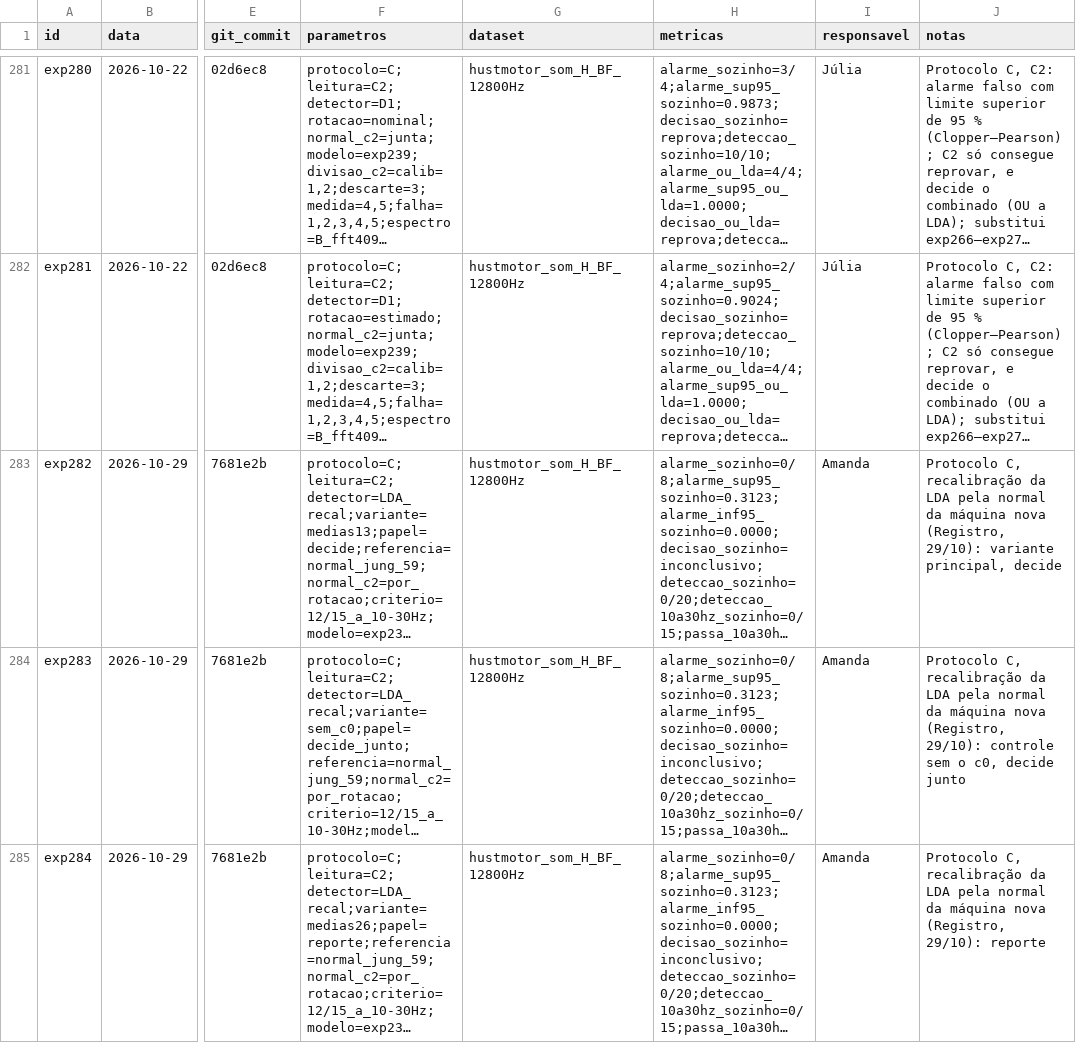
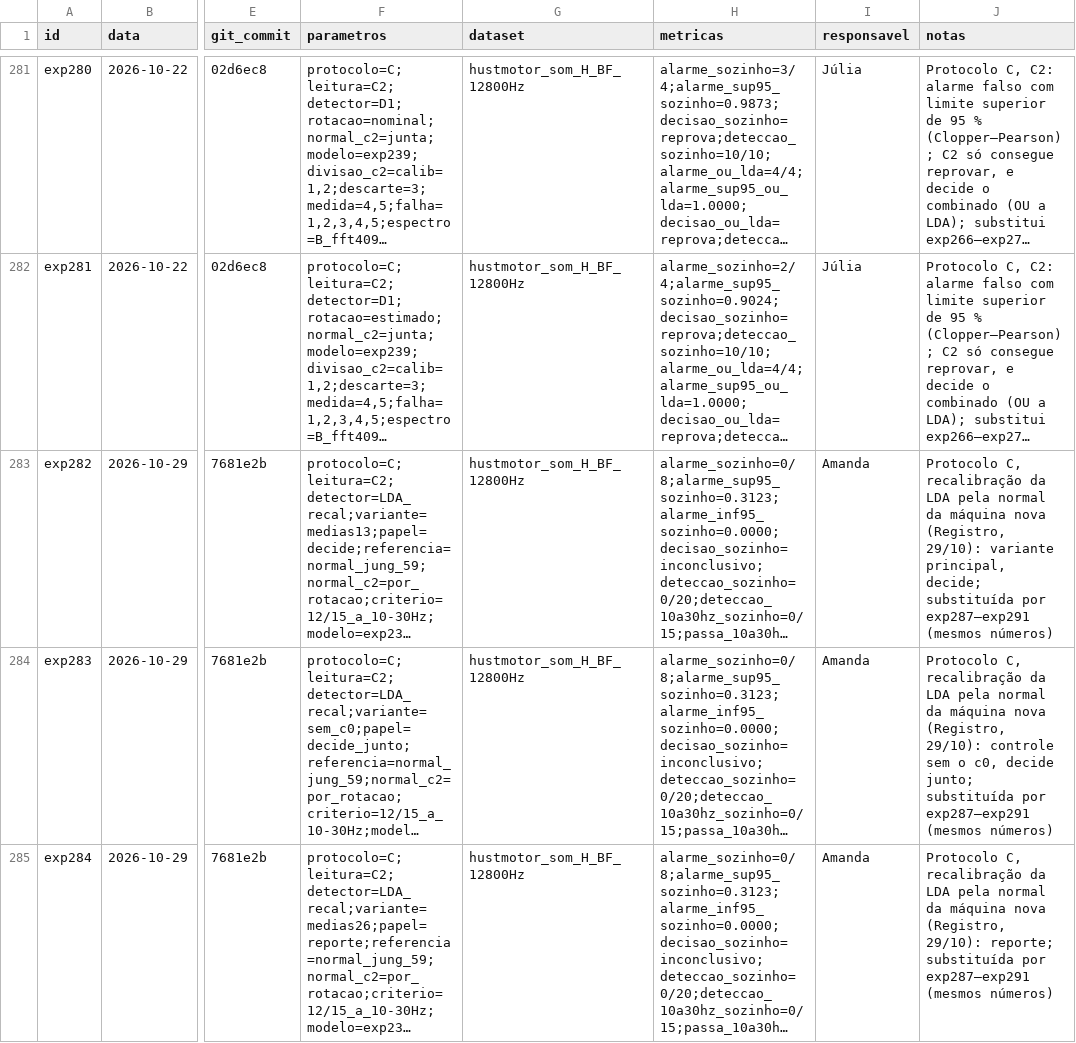
Before and after one commit to claraamp/diagnostico-acustico-motores, a CSV file: experiments/registry.csv, drawn as a sheet; only a part is shown, gaps mark what is left out; long unchanged cells end in …; the diff covers the shown part only; the diff names each change by its address in the sheet, - before the commit and + after, or states it on an @@ line.

Commit message:
docs: marca exp282–exp286 como substituídas e corrige normal_c2 do combinado

```diff
--- a/experiments/registry.csv
+++ b/experiments/registry.csv
-J283 (notas): …variante principal, decide
+J283 (notas): …variante principal, decide; substituída por exp287–exp291 (mesmos números)
-J284 (notas): …c0, decide junto
+J284 (notas): …c0, decide junto; substituída por exp287–exp291 (mesmos números)
-J285 (notas): …(Registro, 29/10): reporte
+J285 (notas): …(Registro, 29/10): reporte; substituída por exp287–exp291 (mesmos números)
```
Also changed, not shown: 4 edited cells elsewhere in this file.
